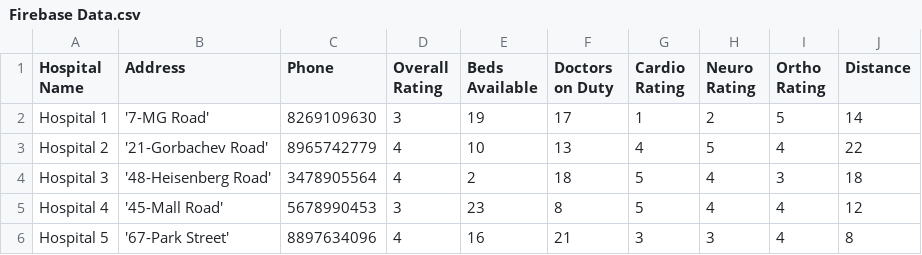
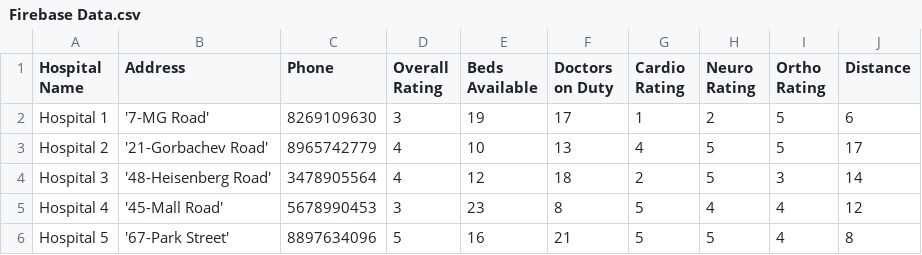
Before and after one commit to adideva98/Hospital-Recommendation-System-, a CSV file: Firebase Data.csv, drawn as a sheet.

Commit message:
Update Firebase Data.csv

```diff
--- a/Firebase Data.csv
+++ b/Firebase Data.csv
@@ -1,6 +1,6 @@
 Hospital Name,Address,Phone,Overall Rating,Beds Available,Doctors on Duty,Cardio Rating,Neuro Rating,Ortho Rating,Distance
-Hospital 1,'7-MG Road',8269109630,3,19,17,1,2,5,14
-Hospital 2,'21-Gorbachev Road',8965742779,4,10,13,4,5,4,22
-Hospital 3,'48-Heisenberg Road',3478905564,4,2,18,5,4,3,18
+Hospital 1,'7-MG Road',8269109630,3,19,17,1,2,5,6
+Hospital 2,'21-Gorbachev Road',8965742779,4,10,13,4,5,5,17
+Hospital 3,'48-Heisenberg Road',3478905564,4,12,18,2,5,3,14
 Hospital 4,'45-Mall Road',5678990453,3,23,8,5,4,4,12
-Hospital 5,'67-Park Street',8897634096,4,16,21,3,3,4,8
+Hospital 5,'67-Park Street',8897634096,5,16,21,5,5,4,8
```
